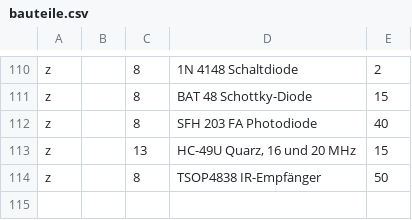
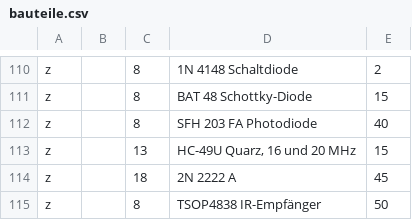
Before and after one commit to Eigenbaukombinat/Elektroniksortiment-data, a CSV file: bauteile.csv, drawn as a sheet; only a part is shown, gaps mark what is left out.

Commit message:
Neu: 2A 2222A Link: http://www.reichelt.de/2N-Transistoren/2N-2222A/3/index.html?ACTION=3&GROUPID=2879&ARTICLE=1968&SEARCH=2N%202222A&OFFSET=500&

```diff
--- a/bauteile.csv
+++ b/bauteile.csv
@@ -113,2 +113,3 @@ z;;8;SFH 203 FA Photodiode;40
 z;;13;HC-49U Quarz, 16 und 20 MHz;15
+z;;18;2N 2222 A; 45
 z;;8;TSOP4838 IR-Empfänger;50
```
